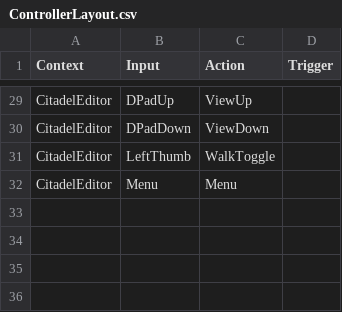
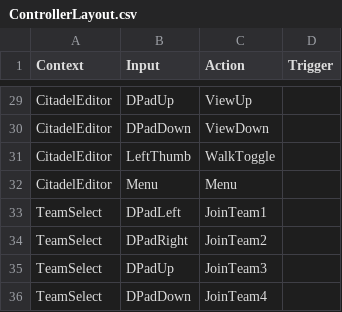
Before and after one commit to aleiby/wot, a CSV file: Source/WoT/Gamepad/Resources/ControllerLayout.csv, drawn as a sheet; only a part is shown, gaps mark what is left out.

```diff
--- a/Source/WoT/Gamepad/Resources/ControllerLayout.csv
+++ b/Source/WoT/Gamepad/Resources/ControllerLayout.csv
@@ -32 +32,5 @@ CitadelEditor,LeftThumb,WalkToggle,
 CitadelEditor,Menu,Menu,
+TeamSelect,DPadLeft,JoinTeam1,
+TeamSelect,DPadRight,JoinTeam2,
+TeamSelect,DPadUp,JoinTeam3,
+TeamSelect,DPadDown,JoinTeam4,
```
Also changed, not shown: 15 other files.
